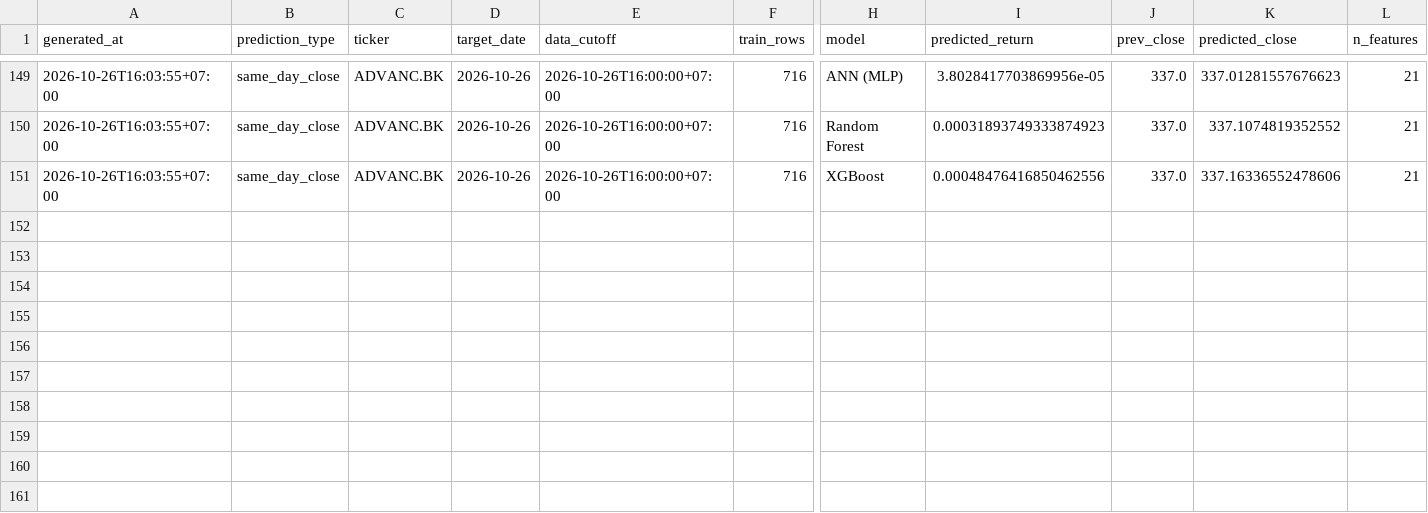
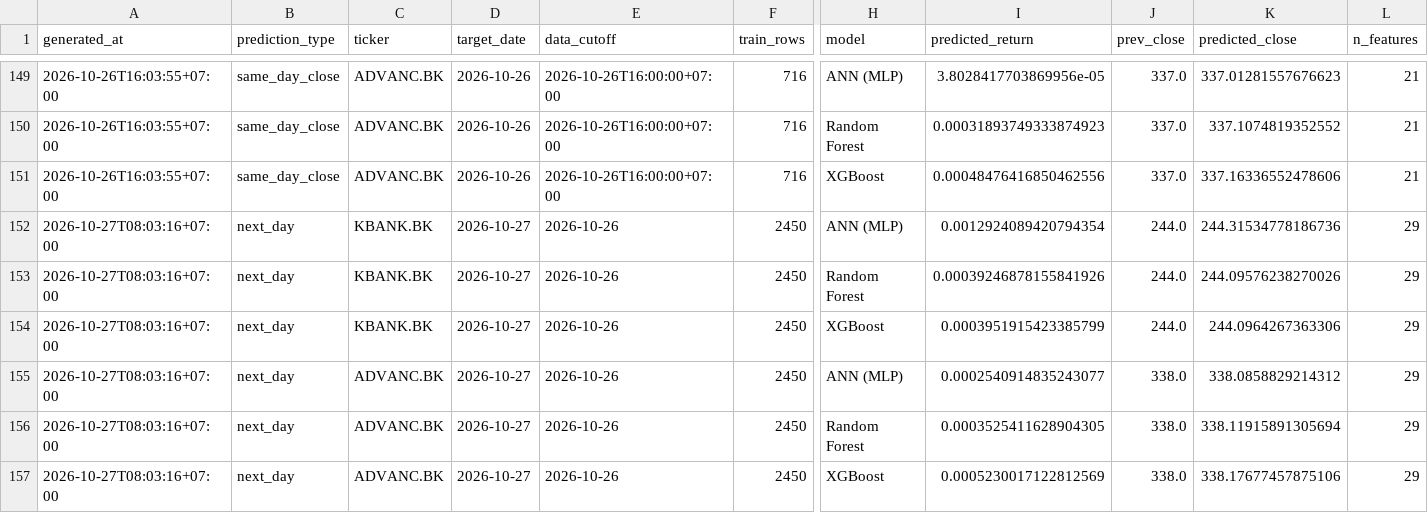
Before and after one commit to panifield/CN340_Stock_Prediction, a CSV file: task_b/results/prediction_log.csv, drawn as a sheet; only a part is shown, gaps mark what is left out; rows hold the shown columns only; the diff names each change by its address in the sheet, - before the commit and + after, or states it on an @@ line.

```diff
--- a/task_b/results/prediction_log.csv
+++ b/task_b/results/prediction_log.csv
+row 152: 2026-10-27T08:03:16+07:00 | next_day | KBANK.BK | 2026-10-27 | 2026-10-26 | 2450 | ANN (MLP) | 0.0012924089420794354 | 244.0 | 244.31534778186736 | 29
+row 153: 2026-10-27T08:03:16+07:00 | next_day | KBANK.BK | 2026-10-27 | 2026-10-26 | 2450 | Random Forest | 0.00039246878155841926 | 244.0 | 244.09576238270026 | 29
+row 154: 2026-10-27T08:03:16+07:00 | next_day | KBANK.BK | 2026-10-27 | 2026-10-26 | 2450 | XGBoost | 0.0003951915423385799 | 244.0 | 244.0964267363306 | 29
+row 155: 2026-10-27T08:03:16+07:00 | next_day | ADVANC.BK | 2026-10-27 | 2026-10-26 | 2450 | ANN (MLP) | 0.0002540914835243077 | 338.0 | 338.0858829214312 | 29
+row 156: 2026-10-27T08:03:16+07:00 | next_day | ADVANC.BK | 2026-10-27 | 2026-10-26 | 2450 | Random Forest | 0.0003525411628904305 | 338.0 | 338.11915891305694 | 29
+row 157: 2026-10-27T08:03:16+07:00 | next_day | ADVANC.BK | 2026-10-27 | 2026-10-26 | 2450 | XGBoost | 0.0005230017122812569 | 338.0 | 338.17677457875106 | 29
```
Also changed, not shown: task_b/results/ADVANC_BK_taskB_val_preds.csv, task_b/results/KBANK_BK_taskB_val_costs.csv, 11 other files.
